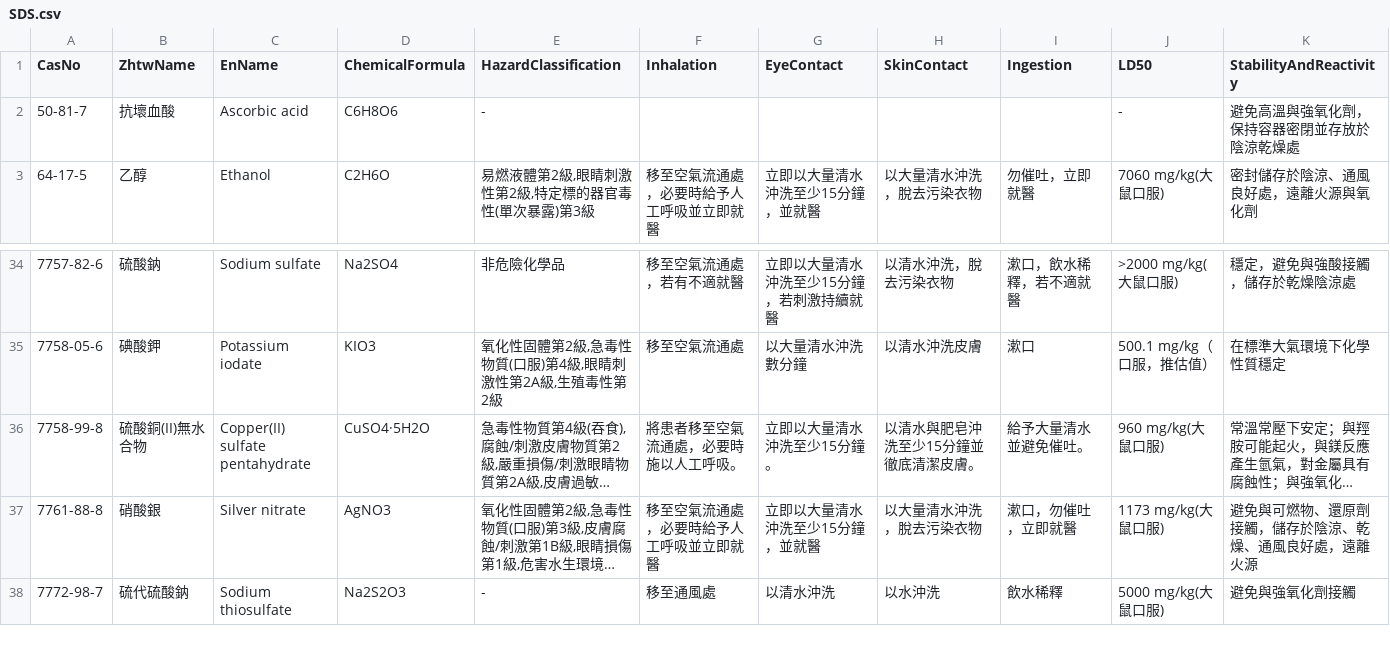
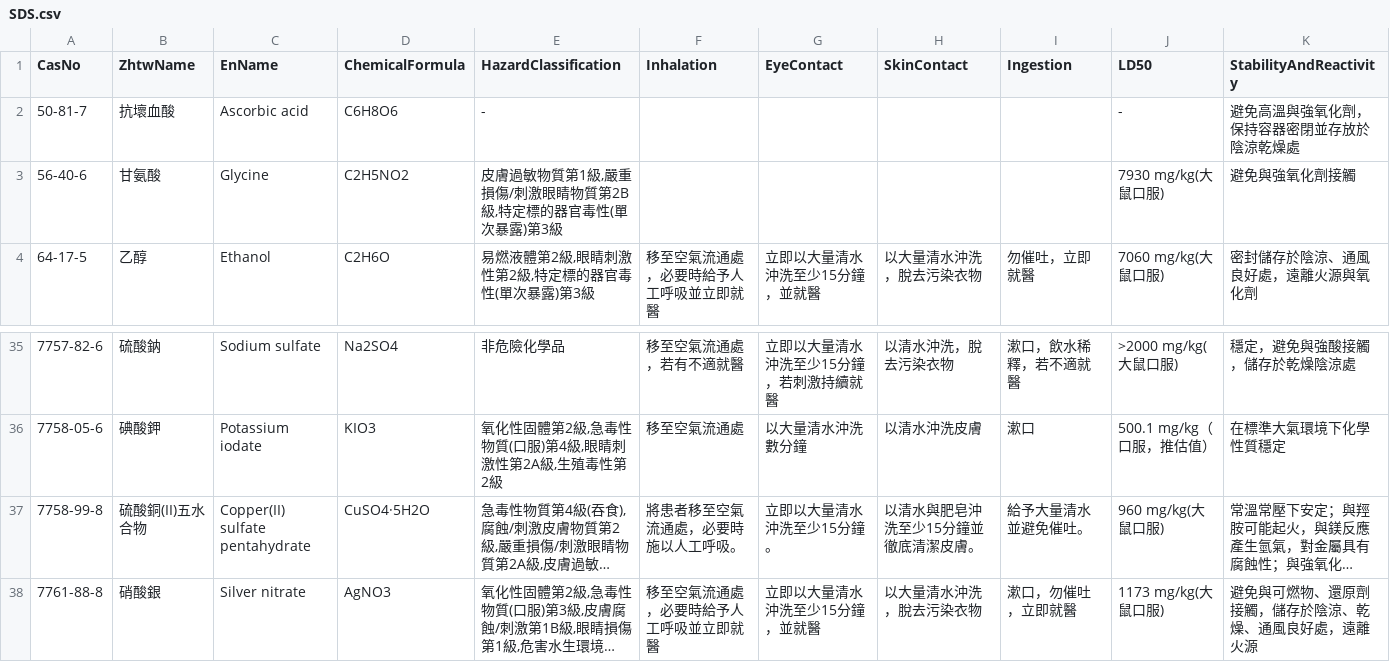
Before and after one commit to linlin0417/FieldAtlasForCsv, a CSV file: data/csv/SDS.csv, drawn as a sheet; only a part is shown, gaps mark what is left out; the shorter side is filled out with more unchanged rows; long unchanged cells end in …; addresses are those after the commit; the diff names each change by its address in the sheet, - before the commit and + after, or states it on an @@ line.

```diff
--- a/data/csv/SDS.csv
+++ b/data/csv/SDS.csv
+row 3: 56-40-6 | 甘氨酸 | Glycine | C2H5NO2 | 皮膚過敏物質第1級,嚴重損傷/刺激眼睛物質第2B級,特定標的器官毒性(單次暴露)第3級 |  |  |  |  | 7930 mg/kg(大鼠口服) | 避免與強氧化劑接觸
-B37 (ZhtwName): 硫酸銅(II)無水合物
+B37 (ZhtwName): 硫酸銅(II)五水合物
```
Also changed, not shown: 4 other files.
